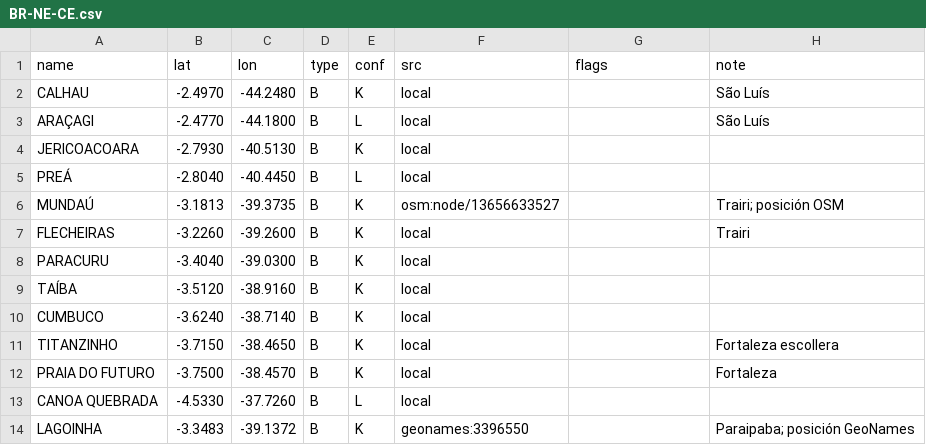
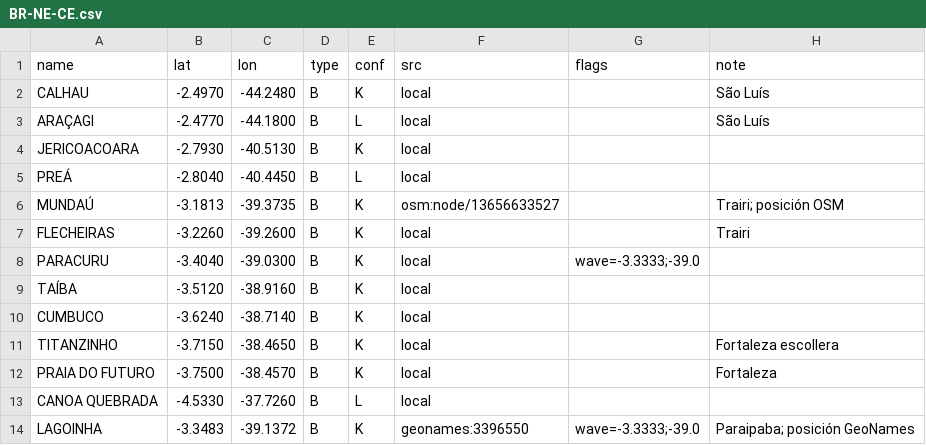
Before and after one commit to scgm11/surf-dawn-data, a CSV file: seeds/spots/BR-NE-CE.csv, drawn as a sheet.

```diff
--- a/seeds/spots/BR-NE-CE.csv
+++ b/seeds/spots/BR-NE-CE.csv
@@ -7,3 +7,3 @@ MUNDAÚ,-3.1813,-39.3735,B,K,osm:node/13656633527,,Trairi; posición OSM
 FLECHEIRAS,-3.2260,-39.2600,B,K,local,,Trairi
-PARACURU,-3.4040,-39.0300,B,K,local,,
+PARACURU,-3.4040,-39.0300,B,K,local,wave=-3.3333;-39.0,
 TAÍBA,-3.5120,-38.9160,B,K,local,,
@@ -13,2 +13,2 @@ PRAIA DO FUTURO,-3.7500,-38.4570,B,K,local,,Fortaleza
 CANOA QUEBRADA,-4.5330,-37.7260,B,L,local,,
-LAGOINHA,-3.3483,-39.1372,B,K,geonames:3396550,,Paraipaba; posición GeoNames
+LAGOINHA,-3.3483,-39.1372,B,K,geonames:3396550,wave=-3.3333;-39.0,Paraipaba; posición GeoNames
```
Also changed, not shown: seeds/spots/CR-OSA.csv.
